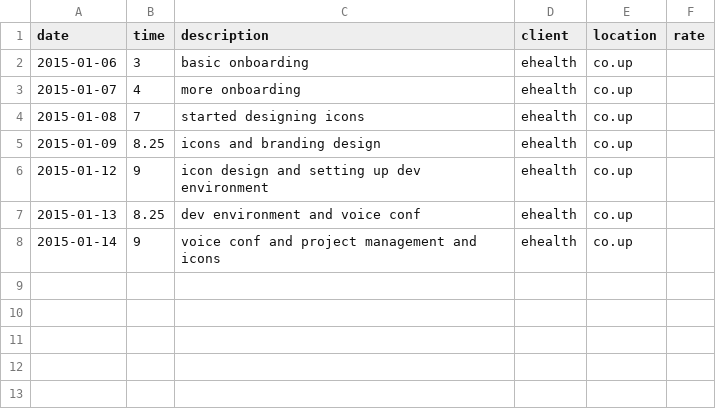
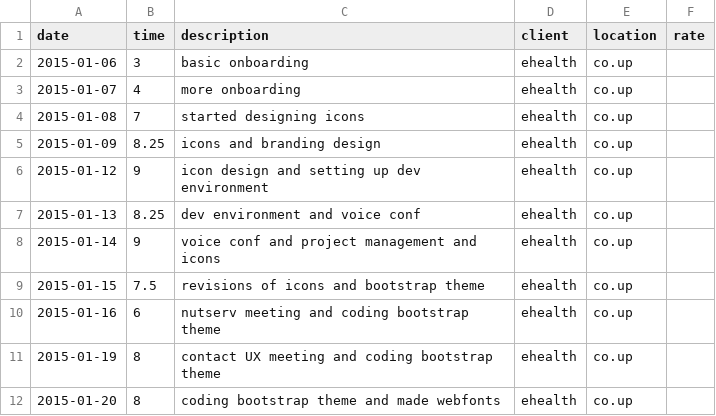
Before and after one commit to bnvk/Conjuror, a CSV file: hours.csv, drawn as a sheet.

Commit message:
added hours

```diff
--- a/hours.csv
+++ b/hours.csv
@@ -8 +8,5 @@ date, time, description, client, location, rate
 2015-01-14, 9, voice conf and project management and icons, ehealth, co.up,
+2015-01-15, 7.5, revisions of icons and bootstrap theme, ehealth, co.up,
+2015-01-16, 6, nutserv meeting and coding bootstrap theme, ehealth, co.up,
+2015-01-19, 8, contact UX meeting and coding bootstrap theme, ehealth, co.up,
+2015-01-20, 8, coding bootstrap theme and made webfonts, ehealth, co.up,
```
